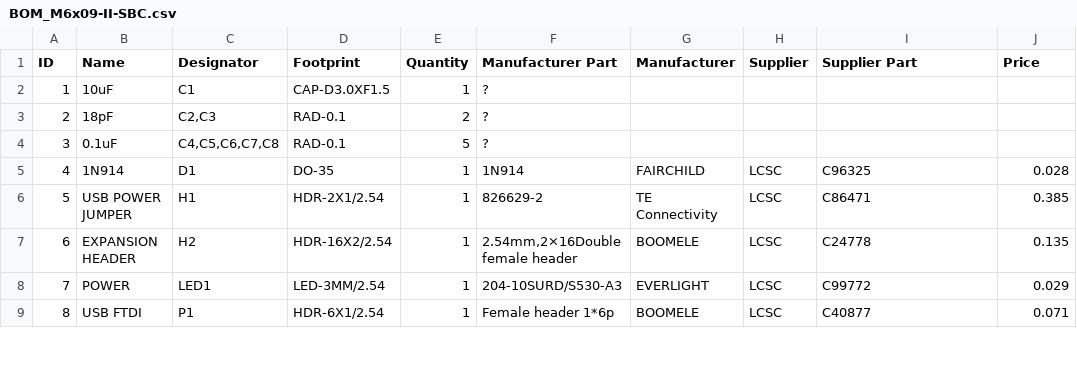
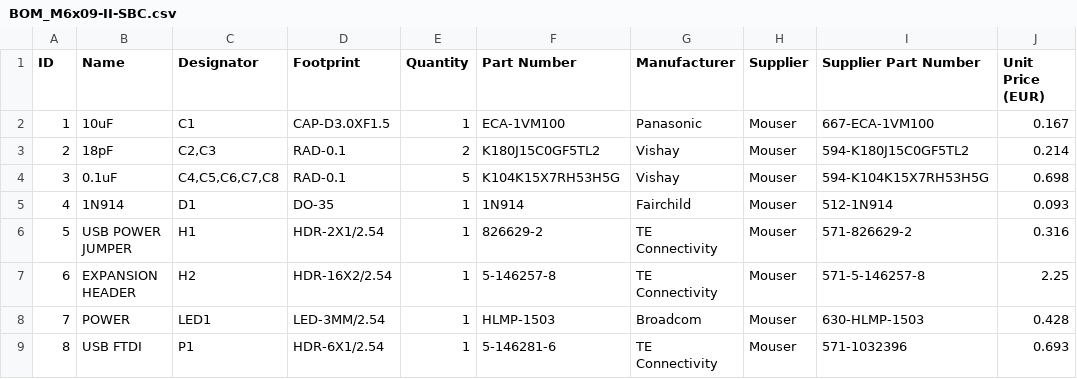
Before and after one commit to cartheur/M6x09-II-SBC, a CSV file: design/BOM_M6x09-II-SBC.csv, drawn as a sheet; only a part is shown; the diff covers the shown part only; the diff names each change by its address in the sheet, - before the commit and + after, or states it on an @@ line.

Commit message:
Complete BoM

```diff
--- a/design/BOM_M6x09-II-SBC.csv
+++ b/design/BOM_M6x09-II-SBC.csv
-F1: Manufacturer Part
+F1: Part Number
-I1: Supplier Part
+I1: Supplier Part Number
-J1: Price
+J1: Unit Price (EUR)
-F2 (Part Number): ?
+F2 (Part Number): ECA-1VM100
-G2 (Manufacturer): (empty)
+G2 (Manufacturer): Panasonic
-H2:H4 (Supplier): (empty)
+H2:H4 (Supplier): Mouser
-I2 (Supplier Part Number): (empty)
+I2 (Supplier Part Number): 667-ECA-1VM100
-J2 (Unit Price (EUR)): (empty)
+J2 (Unit Price (EUR)): 0.167
-F3 (Part Number): ?
+F3 (Part Number): K180J15C0GF5TL2
-G3:G4 (Manufacturer): (empty)
+G3:G4 (Manufacturer): Vishay
-I3 (Supplier Part Number): (empty)
+I3 (Supplier Part Number): 594-K180J15C0GF5TL2
-J3 (Unit Price (EUR)): (empty)
+J3 (Unit Price (EUR)): 0.214
-F4 (Part Number): ?
+F4 (Part Number): K104K15X7RH53H5G
-I4 (Supplier Part Number): (empty)
+I4 (Supplier Part Number): 594-K104K15X7RH53H5G
-J4 (Unit Price (EUR)): (empty)
+J4 (Unit Price (EUR)): 0.698
-G5 (Manufacturer): FAIRCHILD
+G5 (Manufacturer): Fairchild
-H5:H9 (Supplier): LCSC
+H5:H9 (Supplier): Mouser
-I5 (Supplier Part Number): C96325
+I5 (Supplier Part Number): 512-1N914
-J5 (Unit Price (EUR)): 0.028
+J5 (Unit Price (EUR)): 0.093
-I6 (Supplier Part Number): C86471
+I6 (Supplier Part Number): 571-826629-2
-J6 (Unit Price (EUR)): 0.385
+J6 (Unit Price (EUR)): 0.316
-F7 (Part Number): 2.54mm,2×16Double female header
+F7 (Part Number): 5-146257-8
-G7 (Manufacturer): BOOMELE
+G7 (Manufacturer): TE Connectivity
-I7 (Supplier Part Number): C24778
+I7 (Supplier Part Number): 571-5-146257-8
-J7 (Unit Price (EUR)): 0.135
+J7 (Unit Price (EUR)): 2.25
-F8 (Part Number): 204-10SURD/S530-A3
+F8 (Part Number): HLMP-1503
-G8 (Manufacturer): EVERLIGHT
+G8 (Manufacturer): Broadcom
-I8 (Supplier Part Number): C99772
+I8 (Supplier Part Number): 630-HLMP-1503
-J8 (Unit Price (EUR)): 0.029
+J8 (Unit Price (EUR)): 0.428
-F9 (Part Number): Female header 1*6p
+F9 (Part Number): 5-146281-6
-G9 (Manufacturer): BOOMELE
+G9 (Manufacturer): TE Connectivity
-I9 (Supplier Part Number): C40877
+I9 (Supplier Part Number): 571-1032396
-J9 (Unit Price (EUR)): 0.071
+J9 (Unit Price (EUR)): 0.693
```
Also changed, not shown: 47 edited cells elsewhere in this file.
